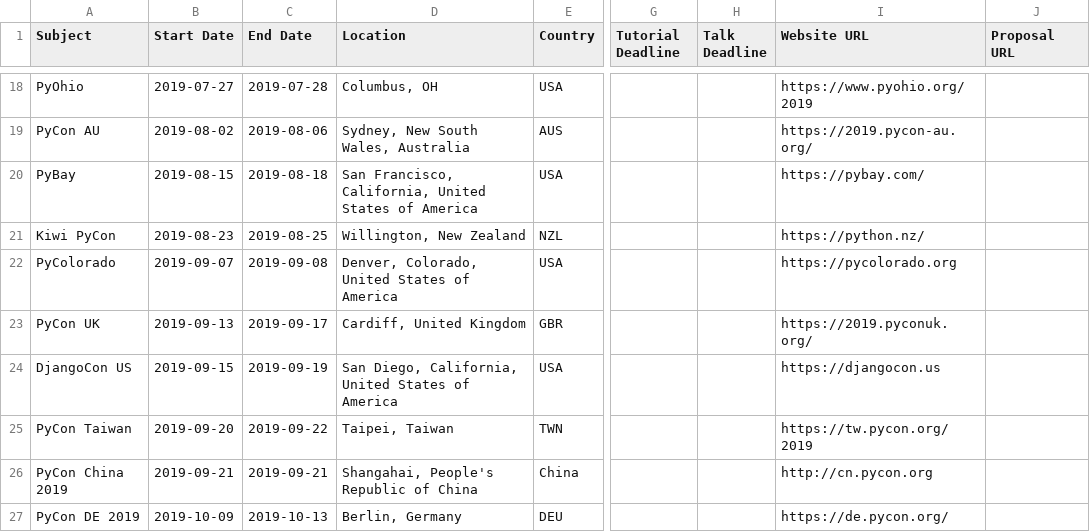
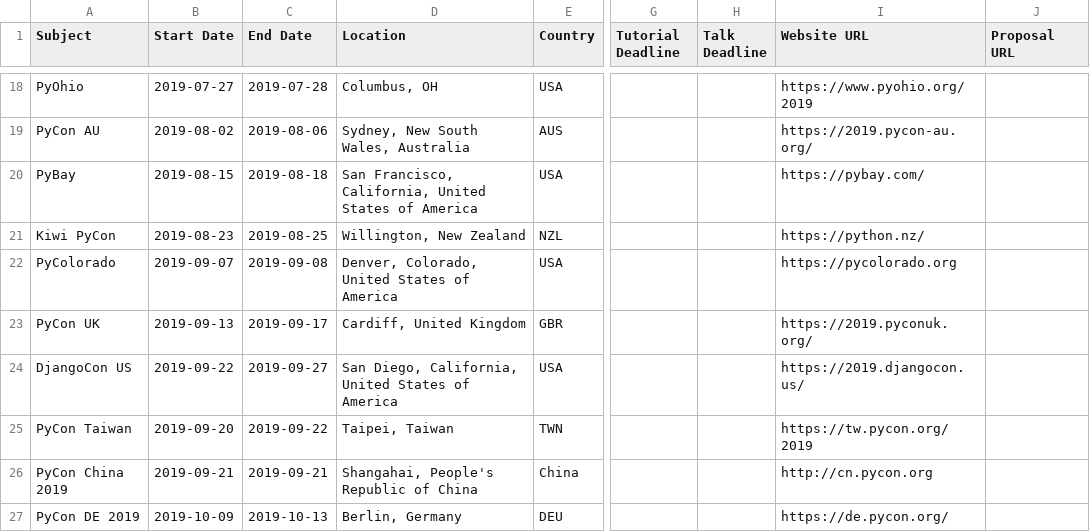
Before and after one commit to python-organizers/conferences, a CSV file: 2019.csv, drawn as a sheet; only a part is shown, gaps mark what is left out; the diff names each change by its address in the sheet, - before the commit and + after, or states it on an @@ line.

Commit message:
Update 2019.csv

```diff
--- a/2019.csv
+++ b/2019.csv
-B24 (Start Date): 2019-09-15
+B24 (Start Date): 2019-09-22
-C24 (End Date): 2019-09-19
+C24 (End Date): 2019-09-27
-I24 (Website URL): https://djangocon.us
+I24 (Website URL): https://2019.djangocon.us/
```
